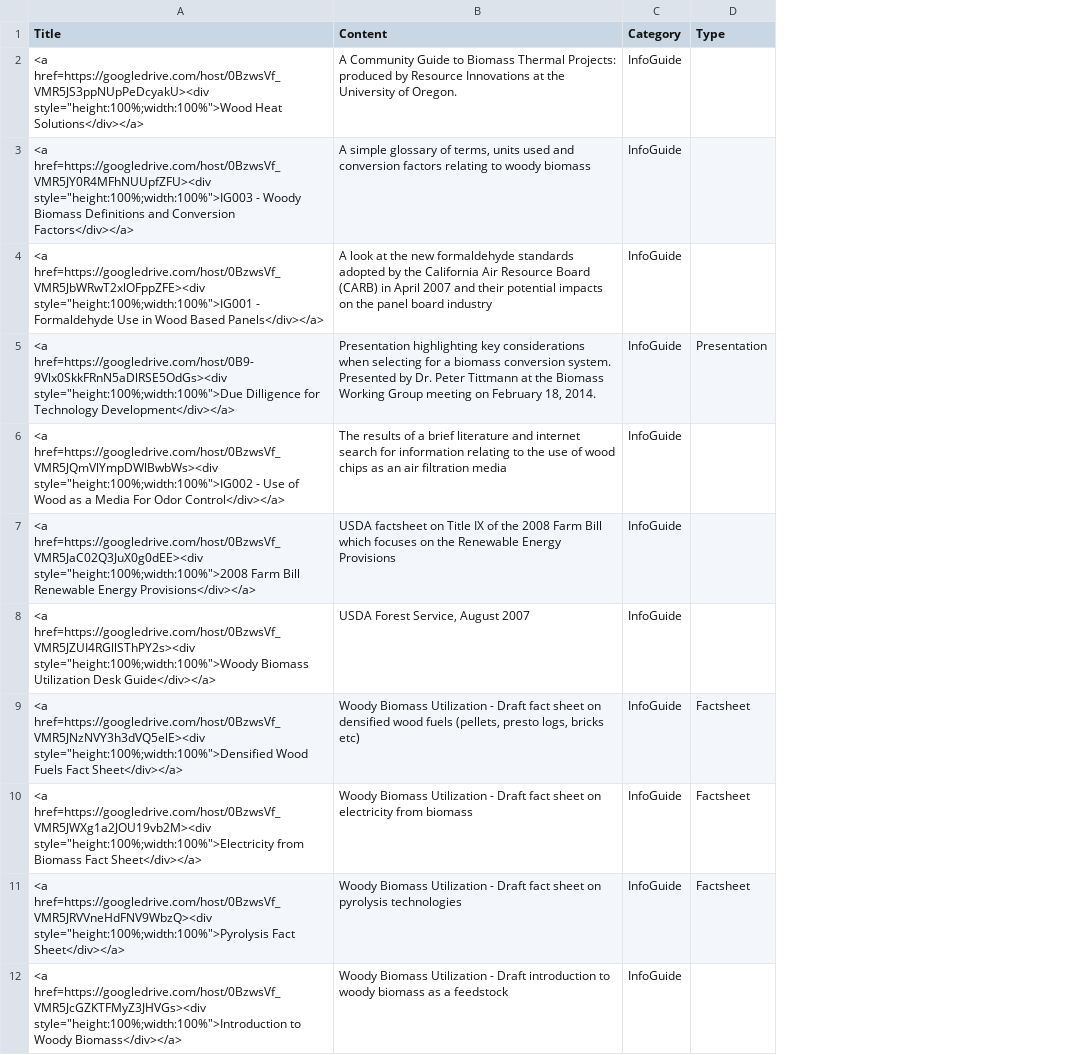
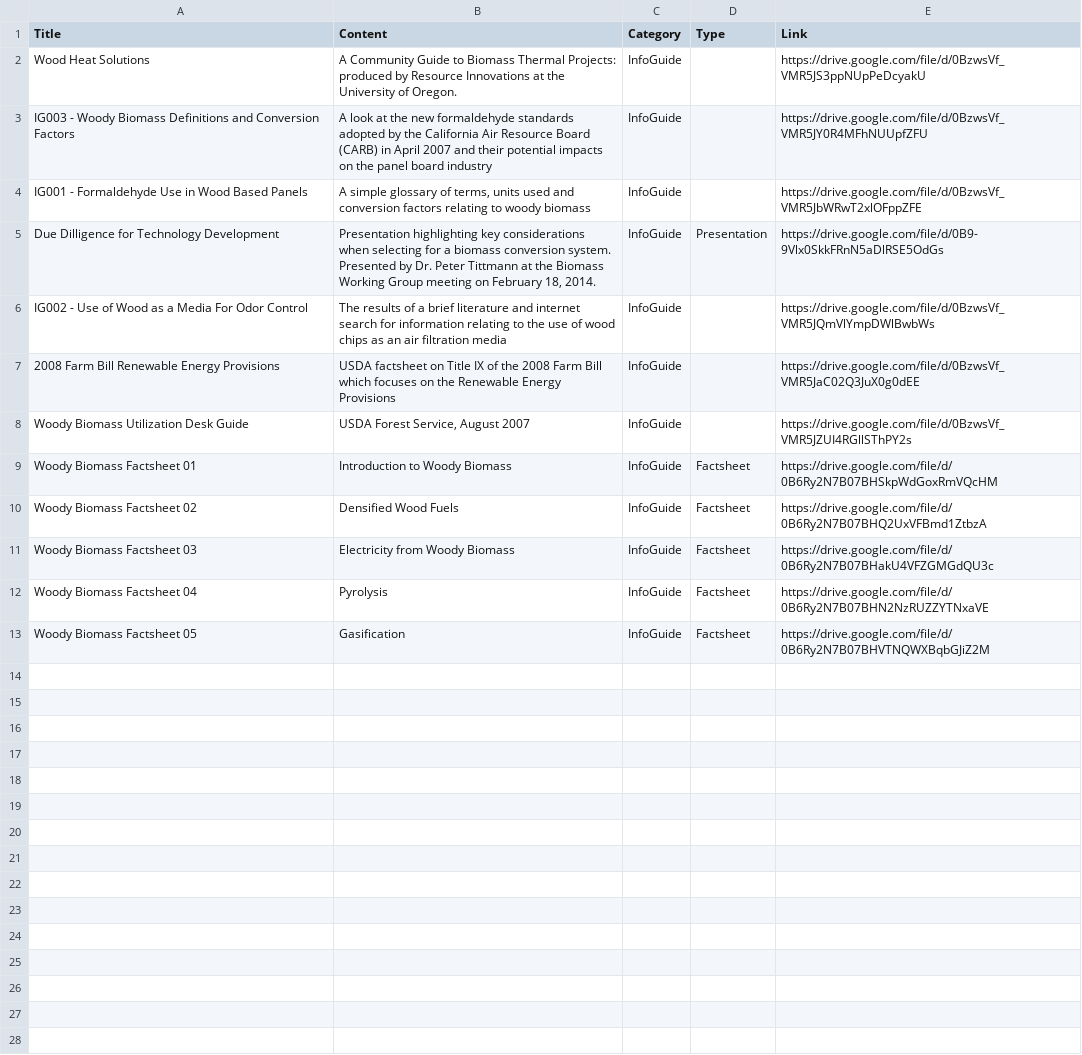
Before and after one commit to Risato/risato.github.io, a CSV file: LiveApp/PubLibrary/data/Publication&Report List - Infoguides.csv, drawn as a sheet; removed rows and columns are numbered as before the commit, all else as after; the diff names each change by its address in the sheet, - before the commit and + after, or states it on an @@ line.

```diff
--- a/LiveApp/PubLibrary/data/Publication&Report List - Infoguides.csv
+++ b/LiveApp/PubLibrary/data/Publication&Report List - Infoguides.csv
+column E (Link), row 2: https://drive.google.com/file/d/0BzwsVf_VMR5JS3ppNUpPeDcyakU; rows 4-11: https://drive.google.com/file/d/0BzwsVf_VMR5JbWRwT2xlOFppZFE | https://drive.google.com/file/d/0B9-9Vlx0SkkFRnN5aDlRSE5OdGs | https://drive.google.com/file/d/0BzwsVf_VMR5JQmVlYmpDWlBwbWs | https://drive.google.com/file/d/0BzwsVf_VMR5JaC02Q3JuX0g0dEE | https://drive.google.com/file/d/0BzwsVf_VMR5JZUI4RGllSThPY2s | https://drive.google.com/file/d/0B6Ry2N7B07BHSkpWdGoxRmVQcHM | https://drive.google.com/file/d/0B6Ry2N7B07BHQ2UxVFBmd1ZtbzA | https://drive.google.com/file/d/0B6Ry2N7B07BHakU4VFZGMGdQU3c
-A2 (Title): <a href=https://googledrive.com/host/0BzwsVf_VMR5JS3ppNUpPeDcyakU><div style="height:100%;width:100%">Wood Heat Solutions</div></a>
+A2 (Title): Wood Heat Solutions
+row 3: IG003 - Woody Biomass Definitions and Conversion Factors | A look at the new formaldehyde standards adopted by the California Air Resource Board (CARB) in April 2007 and their potential impacts on the panel board industry | InfoGuide |  | https://drive.google.com/file/d/0BzwsVf_VMR5JY0R4MFhNUUpfZFU
-A4 (Title): <a href=https://googledrive.com/host/0BzwsVf_VMR5JY0R4MFhNUUpfZFU><div style="height:100%;width:100%">IG003 - Woody Biomass Definitions and Conversion Factors</div></a>
+A4 (Title): IG001 - Formaldehyde Use in Wood Based Panels
-row 4: <a href=https://googledrive.com/host/0BzwsVf_VMR5JbWRwT2xlOFppZFE><div style="height:100%;width:100%">IG001 - Formaldehyde Use in Wood Based Panels</div></a> | A look at the new formaldehyde standards adopted by the California Air Resource Board (CARB) in April 2007 and their potential impacts on the panel board industry | InfoGuide
-A5 (Title): <a href=https://googledrive.com/host/0B9-9Vlx0SkkFRnN5aDlRSE5OdGs><div style="height:100%;width:100%">Due Dilligence for Technology Development</div></a>
+A5 (Title): Due Dilligence for Technology Development
-A6 (Title): <a href=https://googledrive.com/host/0BzwsVf_VMR5JQmVlYmpDWlBwbWs><div style="height:100%;width:100%">IG002 - Use of Wood as a Media For Odor Control</div></a>
+A6 (Title): IG002 - Use of Wood as a Media For Odor Control
-A7 (Title): <a href=https://googledrive.com/host/0BzwsVf_VMR5JaC02Q3JuX0g0dEE><div style="height:100%;width:100%">2008 Farm Bill Renewable Energy Provisions</div></a>
+A7 (Title): 2008 Farm Bill Renewable Energy Provisions
-A8 (Title): <a href=https://googledrive.com/host/0BzwsVf_VMR5JZUI4RGllSThPY2s><div style="height:100%;width:100%">Woody Biomass Utilization Desk Guide</div></a>
+A8 (Title): Woody Biomass Utilization Desk Guide
-A9 (Title): <a href=https://googledrive.com/host/0BzwsVf_VMR5JNzNVY3h3dVQ5elE><div style="height:100%;width:100%">Densified Wood Fuels Fact Sheet</div></a>
+A9 (Title): Woody Biomass Factsheet 01
-B9 (Content): Woody Biomass Utilization - Draft fact sheet on densified wood fuels (pellets, presto logs, bricks etc)
+B9 (Content): Introduction to Woody Biomass
-A10 (Title): <a href=https://googledrive.com/host/0BzwsVf_VMR5JWXg1a2JOU19vb2M><div style="height:100%;width:100%">Electricity from Biomass Fact Sheet</div></a>
+A10 (Title): Woody Biomass Factsheet 02
-B10 (Content): Woody Biomass Utilization - Draft fact sheet on electricity from biomass
+B10 (Content): Densified Wood Fuels
-A11 (Title): <a href=https://googledrive.com/host/0BzwsVf_VMR5JRVVneHdFNV9WbzQ><div style="height:100%;width:100%">Pyrolysis Fact Sheet</div></a>
+A11 (Title): Woody Biomass Factsheet 03
-B11 (Content): Woody Biomass Utilization - Draft fact sheet on pyrolysis technologies
+B11 (Content): Electricity from Woody Biomass
-row 12: <a href=https://googledrive.com/host/0BzwsVf_VMR5JcGZKTFMyZ3JHVGs><div style="height:100%;width:100%">Introduction to Woody Biomass</div></a> | Woody Biomass Utilization - Draft introduction to woody biomass as a feedstock | InfoGuide
+row 12: Woody Biomass Factsheet 04 | Pyrolysis | InfoGuide | Factsheet | https://drive.google.com/file/d/0B6Ry2N7B07BHN2NzRUZZYTNxaVE
+row 13: Woody Biomass Factsheet 05 | Gasification | InfoGuide | Factsheet | https://drive.google.com/file/d/0B6Ry2N7B07BHVTNQWXBqbGJiZ2M
```
Also changed, not shown: LiveApp/PubLibrary/data/Publication&Report List - Hardwood.csv, LiveApp/PubLibrary/data/Publication&Report List - Other.csv, 5 other files.
